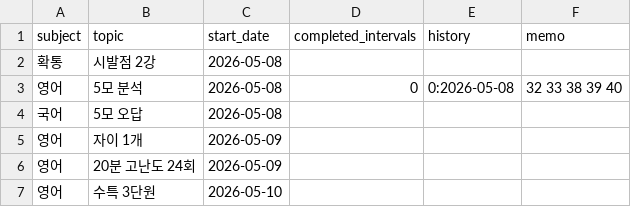
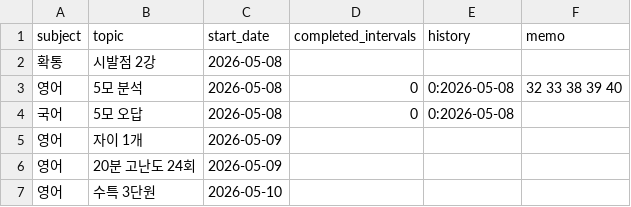
Before and after one commit to jyseong0448/planner, a CSV file: study_data.csv, drawn as a sheet.

Commit message:
Update study_data.csv (Auto-sync)

```diff
--- a/study_data.csv
+++ b/study_data.csv
@@ -3,3 +3,3 @@ subject,topic,start_date,completed_intervals,history,memo
 영어,5모 분석,2026-05-08,0,0:2026-05-08,32 33 38 39 40
-국어,5모 오답,2026-05-08,,,
+국어,5모 오답,2026-05-08,0,0:2026-05-08,
 영어,자이 1개,2026-05-09,,,
```
